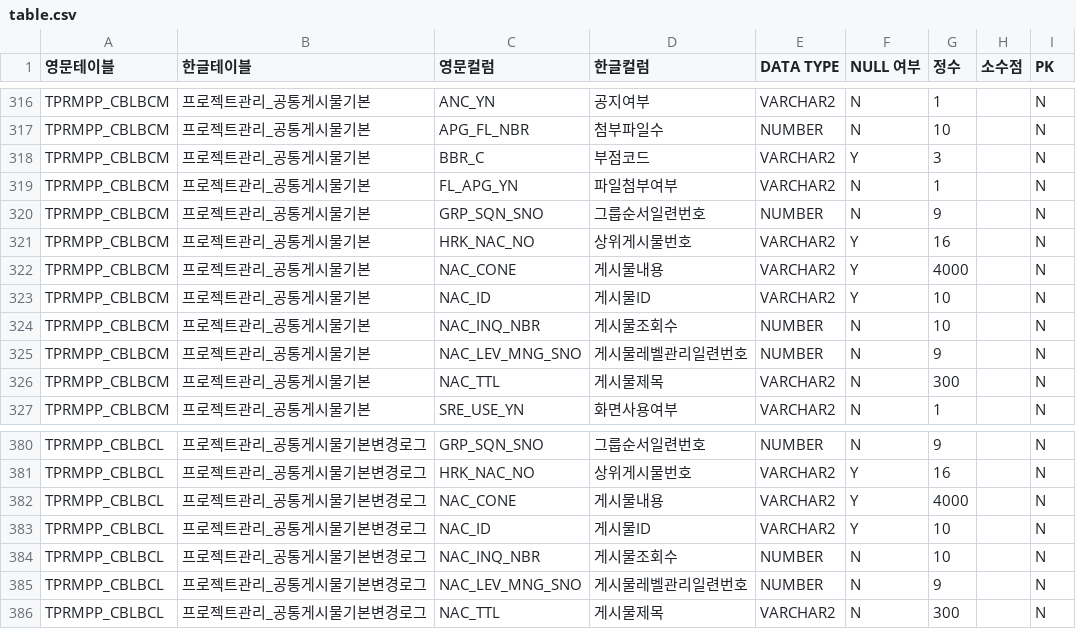
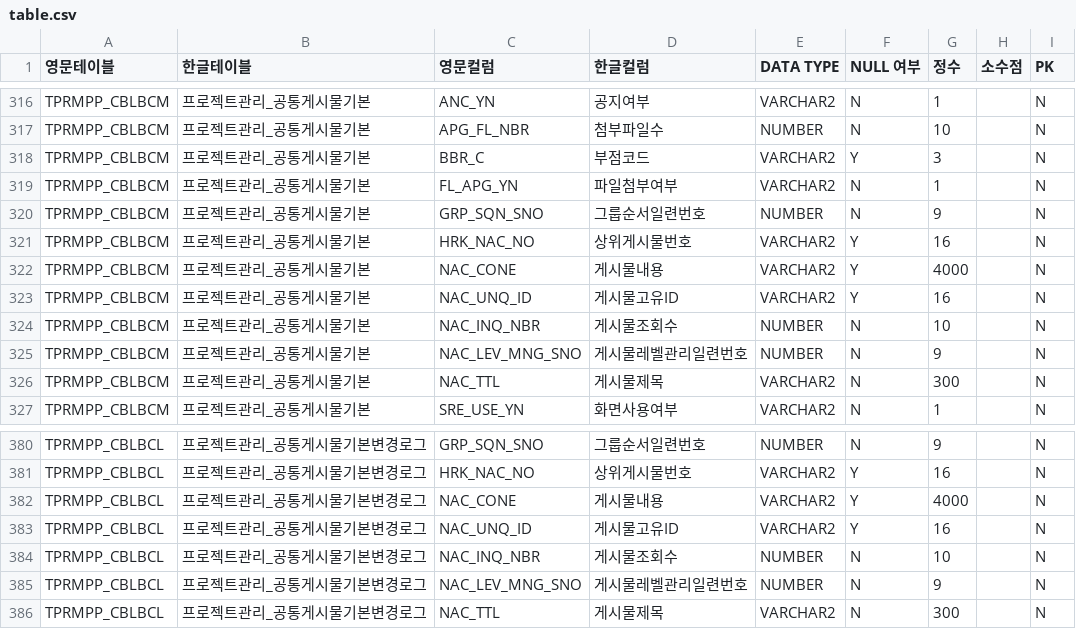
Before and after one commit to k230028/it, a CSV file: table.csv, drawn as a sheet; only a part is shown, gaps mark what is left out.

Commit message:
게시물ID 수정

```diff
--- a/table.csv
+++ b/table.csv
@@ -322,3 +322,3 @@ TPRMPP_CBLBCM,프로젝트관리_공통게시물기본,HRK_NAC_NO,상위게시
 TPRMPP_CBLBCM,프로젝트관리_공통게시물기본,NAC_CONE,게시물내용,VARCHAR2,Y,4000,,N
-TPRMPP_CBLBCM,프로젝트관리_공통게시물기본,NAC_ID,게시물ID,VARCHAR2,Y,10,,N
+TPRMPP_CBLBCM,프로젝트관리_공통게시물기본,NAC_UNQ_ID,게시물고유ID,VARCHAR2,Y,16,,N
 TPRMPP_CBLBCM,프로젝트관리_공통게시물기본,NAC_INQ_NBR,게시물조회수,NUMBER,N,10,,N
@@ -382,3 +382,3 @@ TPRMPP_CBLBCL,프로젝트관리_공통게시물기본변경로그,HRK_NAC_NO,
 TPRMPP_CBLBCL,프로젝트관리_공통게시물기본변경로그,NAC_CONE,게시물내용,VARCHAR2,Y,4000,,N
-TPRMPP_CBLBCL,프로젝트관리_공통게시물기본변경로그,NAC_ID,게시물ID,VARCHAR2,Y,10,,N
+TPRMPP_CBLBCL,프로젝트관리_공통게시물기본변경로그,NAC_UNQ_ID,게시물고유ID,VARCHAR2,Y,16,,N
 TPRMPP_CBLBCL,프로젝트관리_공통게시물기본변경로그,NAC_INQ_NBR,게시물조회수,NUMBER,N,10,,N
```
